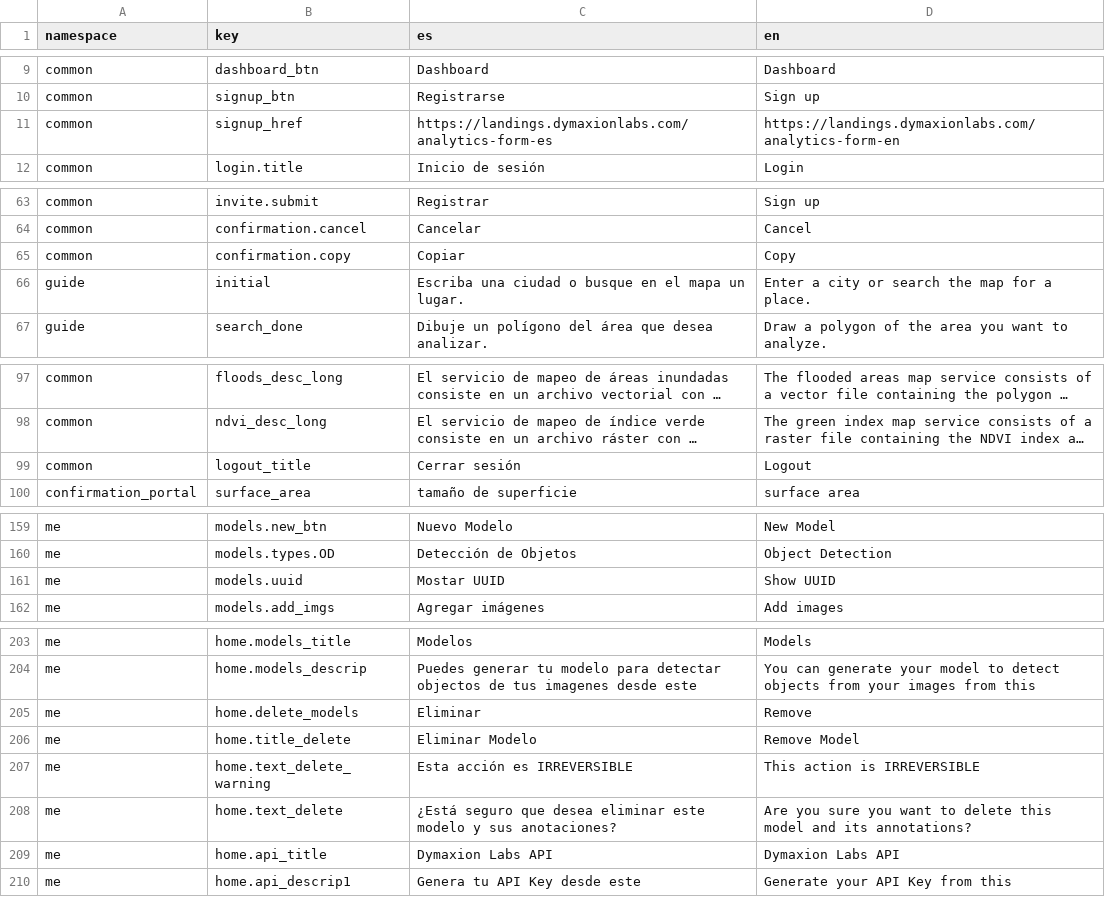
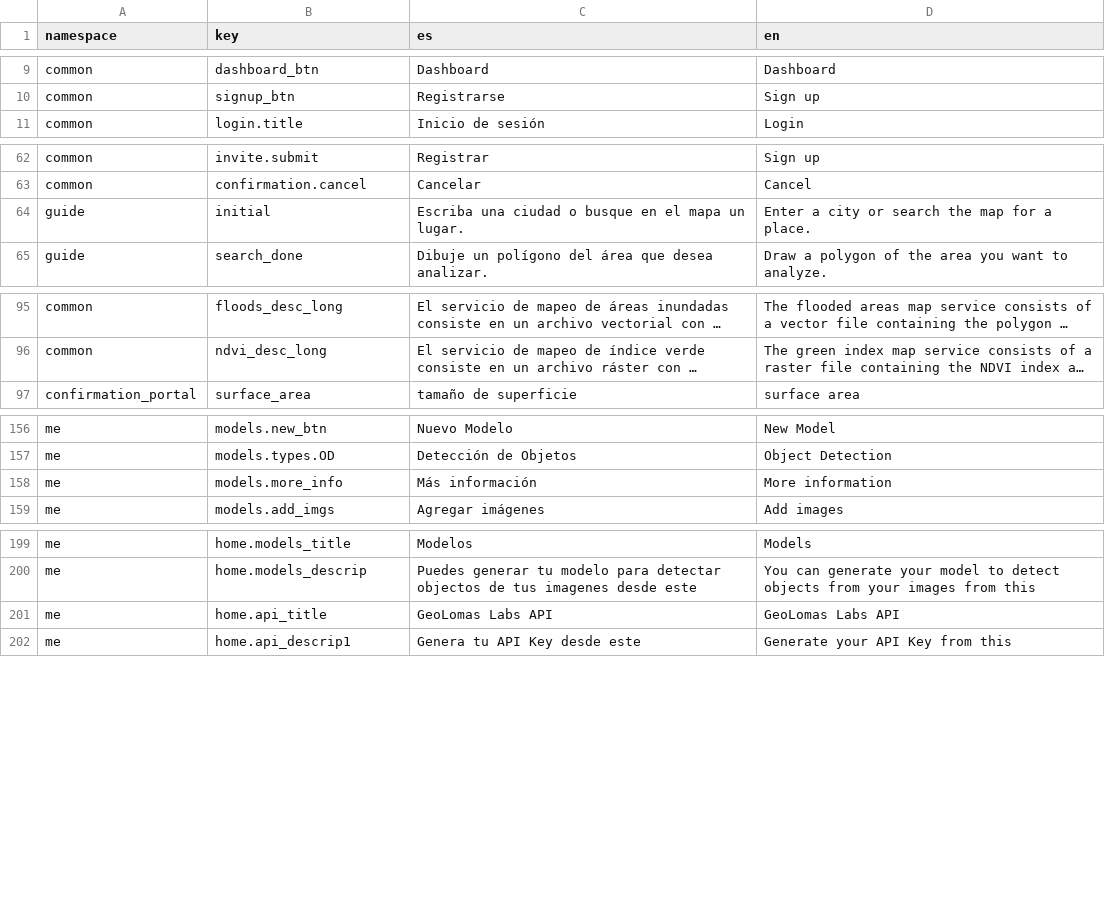
Before and after one commit to undp/satlomas-front, a CSV file: i18n.csv, drawn as a sheet; only a part is shown, gaps mark what is left out; long unchanged cells end in …; removed rows and columns are numbered as before the commit, all else as after; the diff covers the shown part only; the diff names each change by its address in the sheet, - before the commit and + after, or states it on an @@ line.

Commit message:
Update i18n sheet key

```diff
--- a/i18n.csv
+++ b/i18n.csv
-row 11: common | signup_href | https://landings.dymaxionlabs.com/analytics-form-es | https://landings.dymaxionlabs.com/analytics-form-en
-row 65: common | confirmation.copy | Copiar | Copy
-row 99: common | logout_title | Cerrar sesión | Logout
-row 161: me | models.uuid | Mostar UUID | Show UUID
+row 158: me | models.more_info | Más información | More information
-row 205: me | home.delete_models | Eliminar | Remove
-row 206: me | home.title_delete | Eliminar Modelo | Remove Model
-row 207: me | home.text_delete_warning | Esta acción es IRREVERSIBLE | This action is IRREVERSIBLE
-row 208: me | home.text_delete | ¿Está seguro que desea eliminar este modelo y sus anotaciones? | Are you sure you want to delete this model and its annotations?
-C201 (es): Dymaxion Labs API
+C201 (es): GeoLomas Labs API
-D201 (en): Dymaxion Labs API
+D201 (en): GeoLomas Labs API
```
Also changed, not shown: 1 removed row and 2 edited cells elsewhere in this file, 5 other files.
